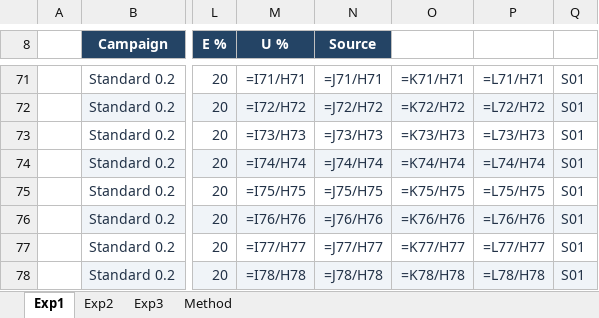
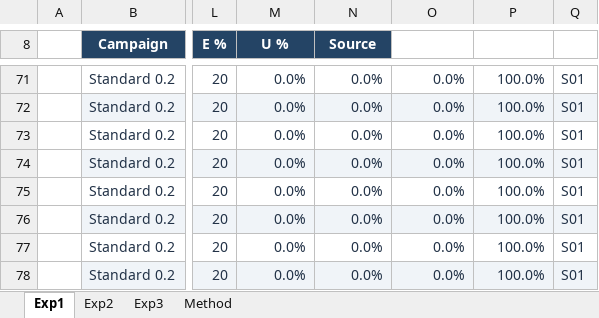
Before and after one commit to MatteoLoisi/MCP-VULNLAB, an Excel workbook: experiments/tables.xlsx, sheet Exp1, drawn as a sheet; only a part is shown, gaps mark what is left out; values as stored, in another font and other column widths than the file's, no borders; formulas without a stored value are shown as written; table styles not drawn; the diff covers the shown part only; the diff names each change by its address in the sheet, - before the commit and + after, or states it on an @@ line.

```diff
--- a/experiments/tables.xlsx (sheet Exp1)
+++ b/experiments/tables.xlsx (sheet Exp1)
-M71 (U %): =I71/H71
+M71 (U %): 0.0%
-N71 (Source): =J71/H71
+N71 (Source): 0.0%
-O71: =K71/H71
+O71: 0.0%
-P71: =L71/H71
+P71: 100.0%
-M72 (U %): =I72/H72
+M72 (U %): 0.0%
-N72 (Source): =J72/H72
+N72 (Source): 0.0%
-O72: =K72/H72
+O72: 0.0%
-P72: =L72/H72
+P72: 100.0%
-M73 (U %): =I73/H73
+M73 (U %): 0.0%
-N73 (Source): =J73/H73
+N73 (Source): 0.0%
-O73: =K73/H73
+O73: 0.0%
-P73: =L73/H73
+P73: 100.0%
-M74 (U %): =I74/H74
+M74 (U %): 0.0%
-N74 (Source): =J74/H74
+N74 (Source): 0.0%
-O74: =K74/H74
+O74: 0.0%
-P74: =L74/H74
+P74: 100.0%
-M75 (U %): =I75/H75
+M75 (U %): 0.0%
-N75 (Source): =J75/H75
+N75 (Source): 0.0%
-O75: =K75/H75
+O75: 0.0%
-P75: =L75/H75
+P75: 100.0%
-M76 (U %): =I76/H76
+M76 (U %): 0.0%
-N76 (Source): =J76/H76
+N76 (Source): 0.0%
-O76: =K76/H76
+O76: 0.0%
-P76: =L76/H76
+P76: 100.0%
-M77 (U %): =I77/H77
+M77 (U %): 0.0%
-N77 (Source): =J77/H77
+N77 (Source): 0.0%
-O77: =K77/H77
+O77: 0.0%
-P77: =L77/H77
+P77: 100.0%
-M78 (U %): =I78/H78
+M78 (U %): 0.0%
-N78 (Source): =J78/H78
+N78 (Source): 0.0%
-O78: =K78/H78
+O78: 0.0%
-P78: =L78/H78
+P78: 100.0%
```
Also changed, not shown: 509 edited cells elsewhere in this sheet, sheet Exp2, 1 other file.
